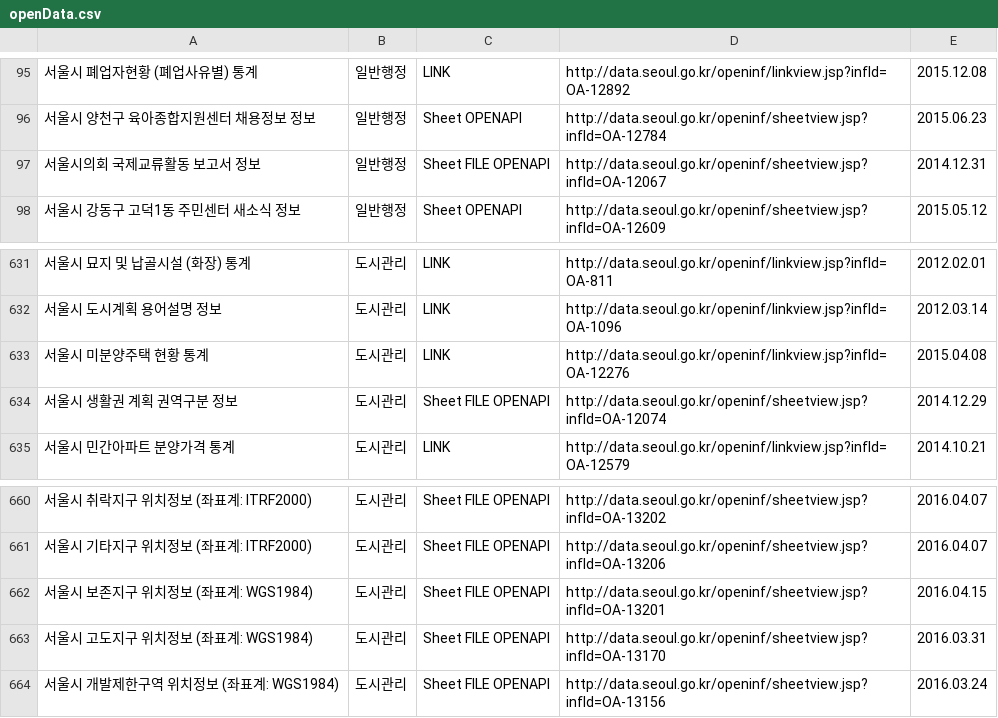
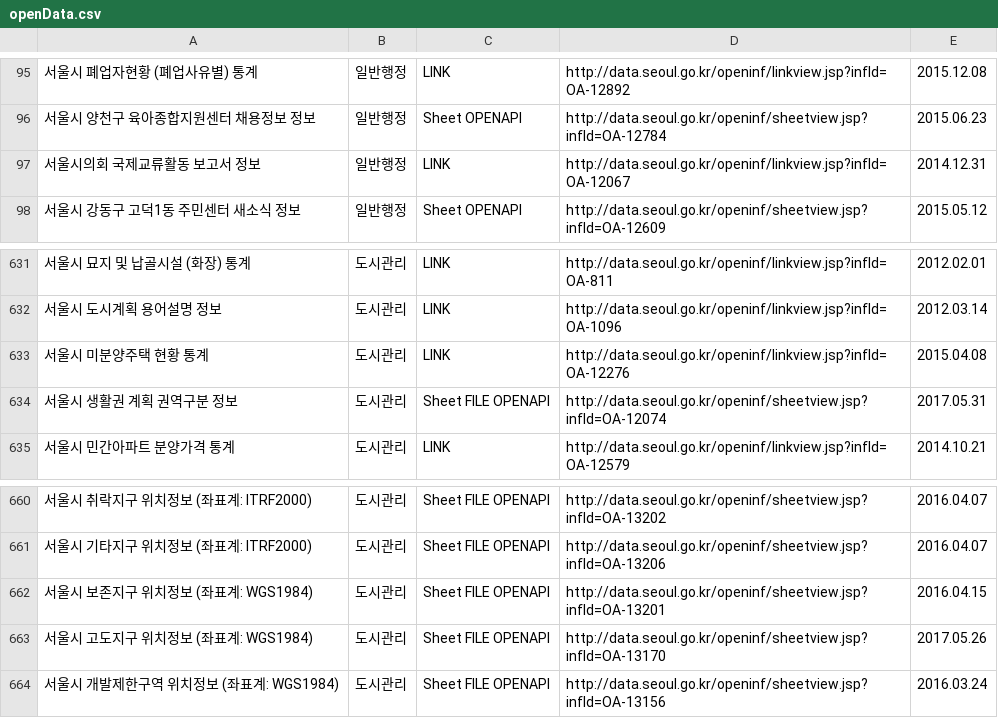
Before and after one commit to seoulopendata/stat_opendata, a CSV file: openData.csv, drawn as a sheet; only a part is shown, gaps mark what is left out.

Commit message:
Fri Nov 10 01:00:32 KST 2017 기준 데이터

```diff
--- a/openData.csv
+++ b/openData.csv
@@ -96,3 +96,3 @@
 "서울시 양천구 육아종합지원센터 채용정보 정보","일반행정","Sheet OPENAPI ","http://data.seoul.go.kr/openinf/sheetview.jsp?infId=OA-12784","2015.06.23"
-"서울시의회 국제교류활동 보고서 정보","일반행정","Sheet FILE OPENAPI ","http://data.seoul.go.kr/openinf/sheetview.jsp?infId=OA-12067","2014.12.31"
+"서울시의회 국제교류활동 보고서 정보","일반행정","LINK ","http://data.seoul.go.kr/openinf/linkview.jsp?infId=OA-12067","2014.12.31"
 "서울시 강동구 고덕1동 주민센터 새소식 정보","일반행정","Sheet OPENAPI ","http://data.seoul.go.kr/openinf/sheetview.jsp?infId=OA-12609","2015.05.12"
@@ -633,3 +633,3 @@
 "서울시 미분양주택 현황 통계","도시관리","LINK ","http://data.seoul.go.kr/openinf/linkview.jsp?infId=OA-12276","2015.04.08"
-"서울시 생활권 계획 권역구분 정보","도시관리","Sheet FILE OPENAPI ","http://data.seoul.go.kr/openinf/sheetview.jsp?infId=OA-12074","2014.12.29"
+"서울시 생활권 계획 권역구분 정보","도시관리","Sheet FILE OPENAPI ","http://data.seoul.go.kr/openinf/sheetview.jsp?infId=OA-12074","2017.05.31"
 "서울시 민간아파트 분양가격 통계","도시관리","LINK ","http://data.seoul.go.kr/openinf/linkview.jsp?infId=OA-12579","2014.10.21"
@@ -662,3 +662,3 @@
 "서울시 보존지구 위치정보 (좌표계: WGS1984)","도시관리","Sheet FILE OPENAPI ","http://data.seoul.go.kr/openinf/sheetview.jsp?infId=OA-13201","2016.04.15"
-"서울시 고도지구 위치정보 (좌표계: WGS1984)","도시관리","Sheet FILE OPENAPI ","http://data.seoul.go.kr/openinf/sheetview.jsp?infId=OA-13170","2016.03.31"
+"서울시 고도지구 위치정보 (좌표계: WGS1984)","도시관리","Sheet FILE OPENAPI ","http://data.seoul.go.kr/openinf/sheetview.jsp?infId=OA-13170","2017.05.26"
 "서울시 개발제한구역 위치정보 (좌표계: WGS1984)","도시관리","Sheet FILE OPENAPI ","http://data.seoul.go.kr/openinf/sheetview.jsp?infId=OA-13156","2016.03.24"
```
